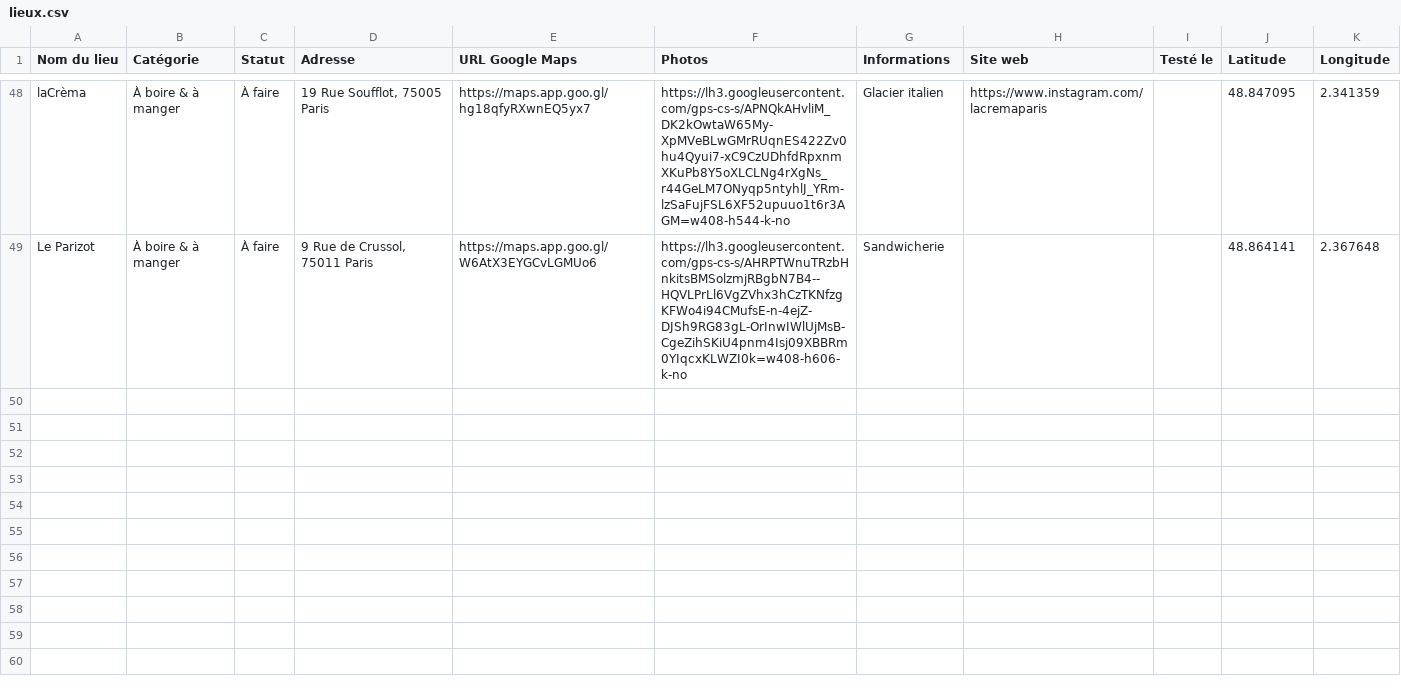
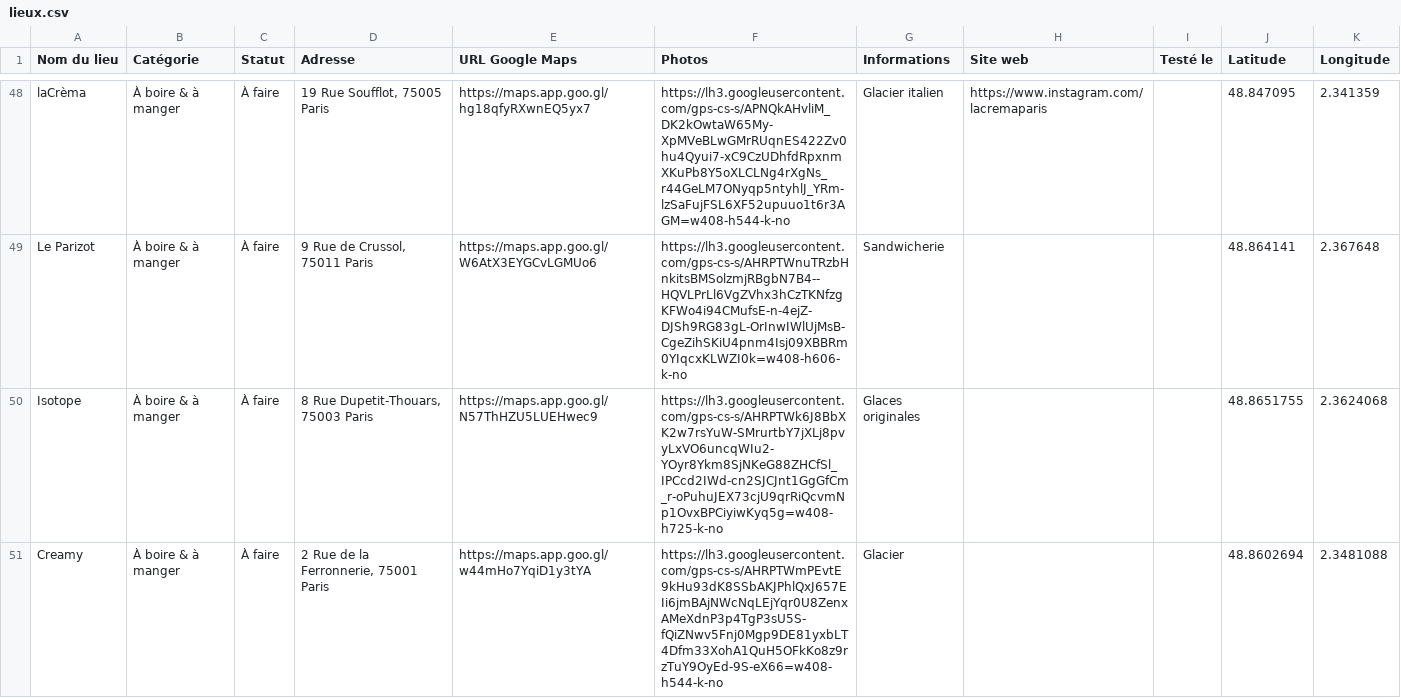
Before and after one commit to Remi-Ta/la-remissa-map, a CSV file: data/lieux.csv, drawn as a sheet; only a part is shown, gaps mark what is left out; the diff covers the shown part only.

Commit message:
Add files via upload

```diff
--- a/data/lieux.csv
+++ b/data/lieux.csv
@@ -49 +49,3 @@ laCrèma,À boire & à manger,À faire,"19 Rue Soufflot, 75005 Paris",https://ma
 Le Parizot,À boire & à manger,À faire,"9 Rue de Crussol, 75011 Paris",https://maps.app.goo.gl/W6AtX3EYGCvLGMUo6,https://lh3.googleusercontent.com/gps-cs-s/AHRPTWnuTRzbHnkitsBMSolzmjRBgbN7B4--HQVLPrLl6VgZVhx3hCzTKNfzgKFWo4i94CMufsE-n-4ejZ-DJSh9RG83gL-OrInwIWlUjMsB-CgeZihSKiU4pnm4Isj09XBBRm0YIqcxKLWZI0k=w408-h606-k-no,Sandwicherie,,,48.864141,2.367648
+Isotope,À boire & à manger,À faire,"8 Rue Dupetit-Thouars, 75003 Paris",https://maps.app.goo.gl/N57ThHZU5LUEHwec9,https://lh3.googleusercontent.com/gps-cs-s/AHRPTWk6J8BbXK2w7rsYuW-SMrurtbY7jXLj8pvyLxVO6uncqWIu2-YOyr8Ykm8SjNKeG88ZHCfSl_IPCcd2IWd-cn2SJCJnt1GgGfCm_r-oPuhuJEX73cjU9qrRiQcvmNp1OvxBPCiyiwKyq5g=w408-h725-k-no,Glaces originales,,,48.8651755,2.3624068
+Creamy,À boire & à manger,À faire,"2 Rue de la Ferronnerie, 75001 Paris",https://maps.app.goo.gl/w44mHo7YqiD1y3tYA,https://lh3.googleusercontent.com/gps-cs-s/AHRPTWmPEvtE9kHu93dK8SSbAKJPhlQxJ657EIi6jmBAjNWcNqLEjYqr0U8ZenxAMeXdnP3p4TgP3sU5S-fQiZNwv5Fnj0Mgp9DE81yxbLT4Dfm33XohA1QuH5OFkKo8z9rzTuY9OyEd-9S-eX66=w408-h544-k-no,Glacier,,,48.8602694,2.3481088
```
Also changed, not shown: 2 added rows elsewhere in this file.
